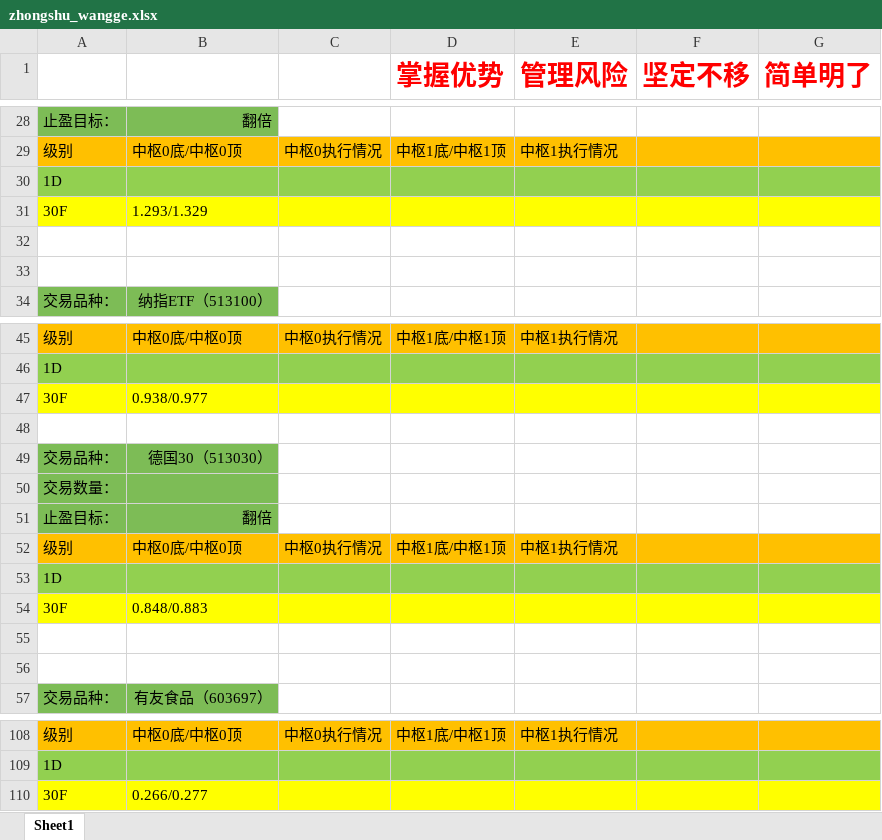
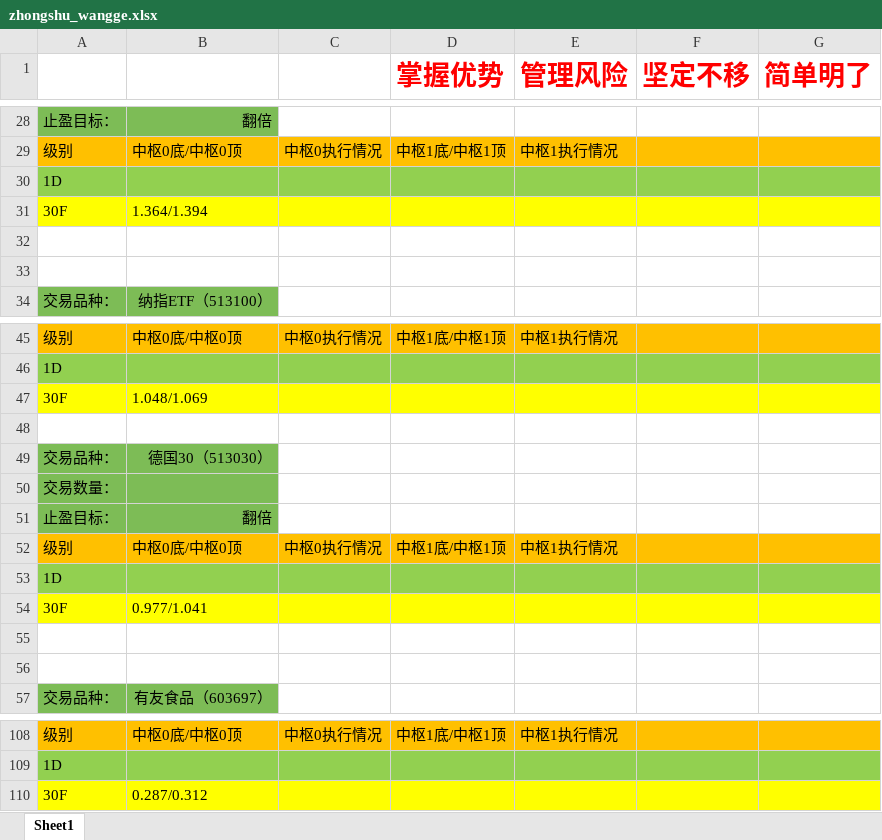
Before and after one commit to haiyangqin/Stock_Strategy_Monitor, an Excel workbook: zhongshu_wangge.xlsx, sheet Sheet1, drawn as a sheet; only a part is shown, gaps mark what is left out; values as stored, in another font and other column widths than the file's, no borders; the diff names each change by its address in the sheet, - before the commit and + after, or states it on an @@ line.

Commit message:
check-in: 20200623 zhongshu_wangge.xlsx update

```diff
--- a/zhongshu_wangge.xlsx (sheet Sheet1)
+++ b/zhongshu_wangge.xlsx (sheet Sheet1)
-B31: 1.293/1.329
+B31: 1.364/1.394
-B47: 0.938/0.977
+B47: 1.048/1.069
-B54: 0.848/0.883
+B54: 0.977/1.041
-B110: 0.266/0.277
+B110: 0.287/0.312
```
